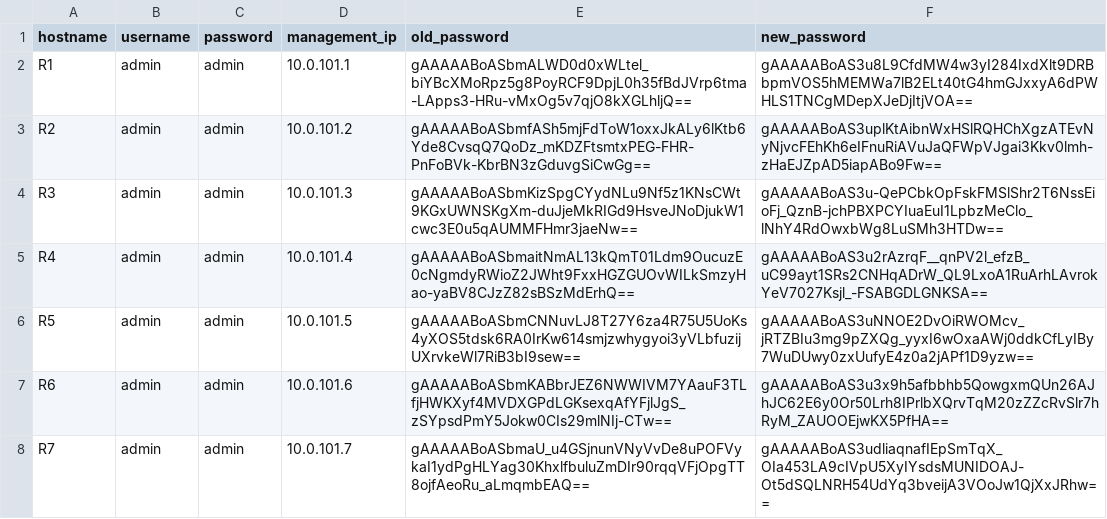
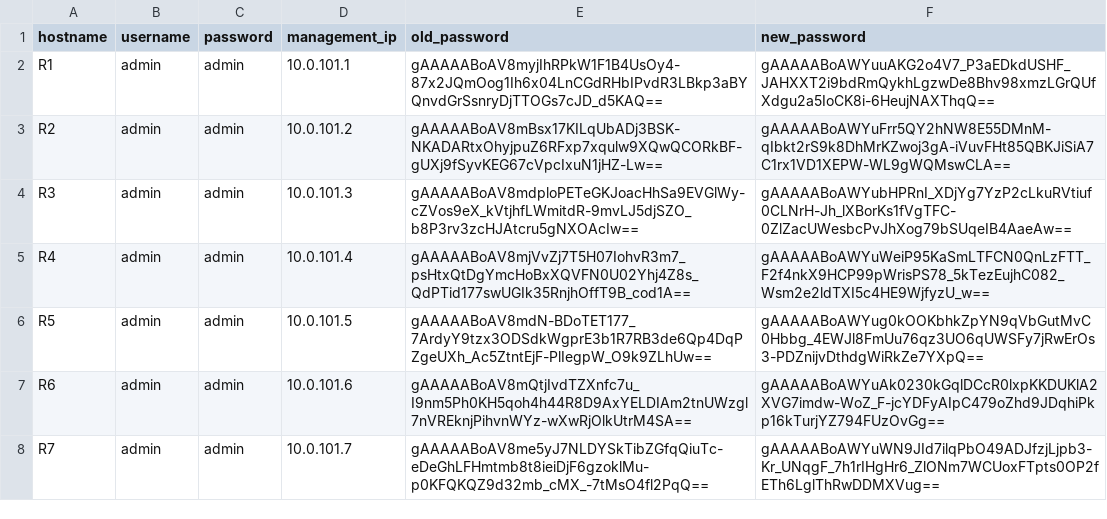
Before and after one commit to CUBoulder-Ashwin/NAutoHUB, a CSV file: NSOT/IPAM/hosts.csv, drawn as a sheet.

Commit message:
Fixing IPAm feature and modifying tools

```diff
--- a/NSOT/IPAM/hosts.csv
+++ b/NSOT/IPAM/hosts.csv
@@ -1,8 +1,8 @@
 hostname,username,password,management_ip,old_password,new_password
-R1,admin,admin,10.0.101.1,gAAAAABoASbmALWD0d0xWLtel_biYBcXMoRpz5g8PoyRCF9DpjL0h35fBdJVrp6tma-LApps3-HRu-vMxOg5v7qjO8kXGLhljQ==,gAAAAABoAS3u8L9CfdMW4w3yI284IxdXlt9DRBbpmVOS5hMEMWa7lB2ELt40tG4hmGJxxyA6dPWHLS1TNCgMDepXJeDjItjVOA==
-R2,admin,admin,10.0.101.2,gAAAAABoASbmfASh5mjFdToW1oxxJkALy6lKtb6Yde8CvsqQ7QoDz_mKDZFtsmtxPEG-FHR-PnFoBVk-KbrBN3zGduvgSiCwGg==,gAAAAABoAS3uplKtAibnWxHSlRQHChXgzATEvNyNjvcFEhKh6eIFnuRiAVuJaQFWpVJgai3Kkv0lmh-zHaEJZpAD5iapABo9Fw==
-R3,admin,admin,10.0.101.3,gAAAAABoASbmKizSpgCYydNLu9Nf5z1KNsCWt9KGxUWNSKgXm-duJjeMkRIGd9HsveJNoDjukW1cwc3E0u5qAUMMFHmr3jaeNw==,gAAAAABoAS3u-QePCbkOpFskFMSlShr2T6NssEioFj_QznB-jchPBXPCYIuaEuI1LpbzMeClo_lNhY4RdOwxbWg8LuSMh3HTDw==
-R4,admin,admin,10.0.101.4,gAAAAABoASbmaitNmAL13kQmT01Ldm9OucuzE0cNgmdyRWioZ2JWht9FxxHGZGUOvWILkSmzyHao-yaBV8CJzZ82sBSzMdErhQ==,gAAAAABoAS3u2rAzrqF__qnPV2l_efzB_uC99ayt1SRs2CNHqADrW_QL9LxoA1RuArhLAvrokYeV7027Ksjl_-FSABGDLGNKSA==
-R5,admin,admin,10.0.101.5,gAAAAABoASbmCNNuvLJ8T27Y6za4R75U5UoKs4yXOS5tdsk6RA0IrKw614smjzwhygyoi3yVLbfuzijUXrvkeWl7RiB3bI9sew==,gAAAAABoAS3uNNOE2DvOiRWOMcv_jRTZBIu3mg9pZXQg_yyxI6wOxaAWj0ddkCfLyIBy7WuDUwy0zxUufyE4z0a2jAPf1D9yzw==
-R6,admin,admin,10.0.101.6,gAAAAABoASbmKABbrJEZ6NWWIVM7YAauF3TLfjHWKXyf4MVDXGPdLGKsexqAfYFjlJgS_zSYpsdPmY5Jokw0CIs29mlNIj-CTw==,gAAAAABoAS3u3x9h5afbbhb5QowgxmQUn26AJhJC62E6y0Or50Lrh8IPrlbXQrvTqM20zZZcRvSlr7hRyM_ZAUOOEjwKX5PfHA==
-R7,admin,admin,10.0.101.7,gAAAAABoASbmaU_u4GSjnunVNyVvDe8uPOFVykaI1ydPgHLYag30KhxlfbuluZmDIr90rqqVFjOpgTT8ojfAeoRu_aLmqmbEAQ==,gAAAAABoAS3udliaqnafIEpSmTqX_OIa453LA9cIVpU5XyIYsdsMUNIDOAJ-Ot5dSQLNRH54UdYq3bveijA3VOoJw1QjXxJRhw==
+R1,admin,admin,10.0.101.1,gAAAAABoAV8myjIhRPkW1F1B4UsOy4-87x2JQmOog1Ih6x04LnCGdRHbIPvdR3LBkp3aBYQnvdGrSsnryDjTTOGs7cJD_d5KAQ==,gAAAAABoAWYuuAKG2o4V7_P3aEDkdUSHF_JAHXXT2i9bdRmQykhLgzwDe8Bhv98xmzLGrQUfXdgu2a5IoCK8i-6HeujNAXThqQ==
+R2,admin,admin,10.0.101.2,gAAAAABoAV8mBsx17KILqUbADj3BSK-NKADARtxOhyjpuZ6RFxp7xqulw9XQwQCORkBF-gUXj9fSyvKEG67cVpcIxuN1jHZ-Lw==,gAAAAABoAWYuFrr5QY2hNW8E55DMnM-qIbkt2rS9k8DhMrKZwoj3gA-iVuvFHt85QBKJiSiA7C1rx1VD1XEPW-WL9gWQMswCLA==
+R3,admin,admin,10.0.101.3,gAAAAABoAV8mdploPETeGKJoacHhSa9EVGlWy-cZVos9eX_kVtjhfLWmitdR-9mvLJ5djSZO_b8P3rv3zcHJAtcru5gNXOAcIw==,gAAAAABoAWYubHPRnI_XDjYg7YzP2cLkuRVtiuf0CLNrH-Jh_lXBorKs1fVgTFC-0ZlZacUWesbcPvJhXog79bSUqeIB4AaeAw==
+R4,admin,admin,10.0.101.4,gAAAAABoAV8mjVvZj7T5H07IohvR3m7_psHtxQtDgYmcHoBxXQVFN0U02Yhj4Z8s_QdPTid177swUGIk35RnjhOffT9B_cod1A==,gAAAAABoAWYuWeiP95KaSmLTFCN0QnLzFTT_F2f4nkX9HCP99pWrisPS78_5kTezEujhC082_Wsm2e2ldTXI5c4HE9WjfyzU_w==
+R5,admin,admin,10.0.101.5,gAAAAABoAV8mdN-BDoTET177_7ArdyY9tzx3ODSdkWgprE3b1R7RB3de6Qp4DqPZgeUXh_Ac5ZtntEjF-PlIegpW_O9k9ZLhUw==,gAAAAABoAWYug0kOOKbhkZpYN9qVbGutMvC0Hbbg_4EWJl8FmUu76qz3UO6qUWSFy7jRwErOs3-PDZnijvDthdgWiRkZe7YXpQ==
+R6,admin,admin,10.0.101.6,gAAAAABoAV8mQtjIvdTZXnfc7u_I9nm5Ph0KH5qoh4h44R8D9AxYELDIAm2tnUWzgl7nVREknjPihvnWYz-wXwRjOlkUtrM4SA==,gAAAAABoAWYuAk0230kGqlDCcR0lxpKKDUKlA2XVG7imdw-WoZ_F-jcYDFyAIpC479oZhd9JDqhiPkp16kTurjYZ794FUzOvGg==
+R7,admin,admin,10.0.101.7,gAAAAABoAV8me5yJ7NLDYSkTibZGfqQiuTc-eDeGhLFHmtmb8t8ieiDjF6gzoklMu-p0KFQKQZ9d32mb_cMX_-7tMsO4fl2PqQ==,gAAAAABoAWYuWN9JId7ilqPbO49ADJfzjLjpb3-Kr_UNqgF_7h1rIHgHr6_ZlONm7WCUoxFTpts0OP2fETh6LglThRwDDMXVug==
```
Also changed, not shown: 3 other files.
